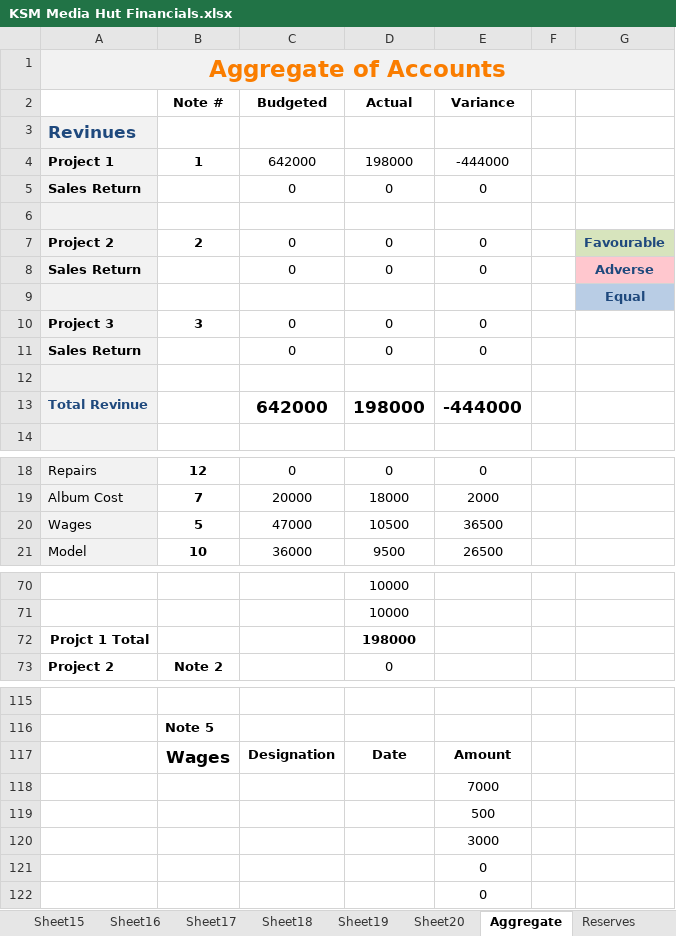
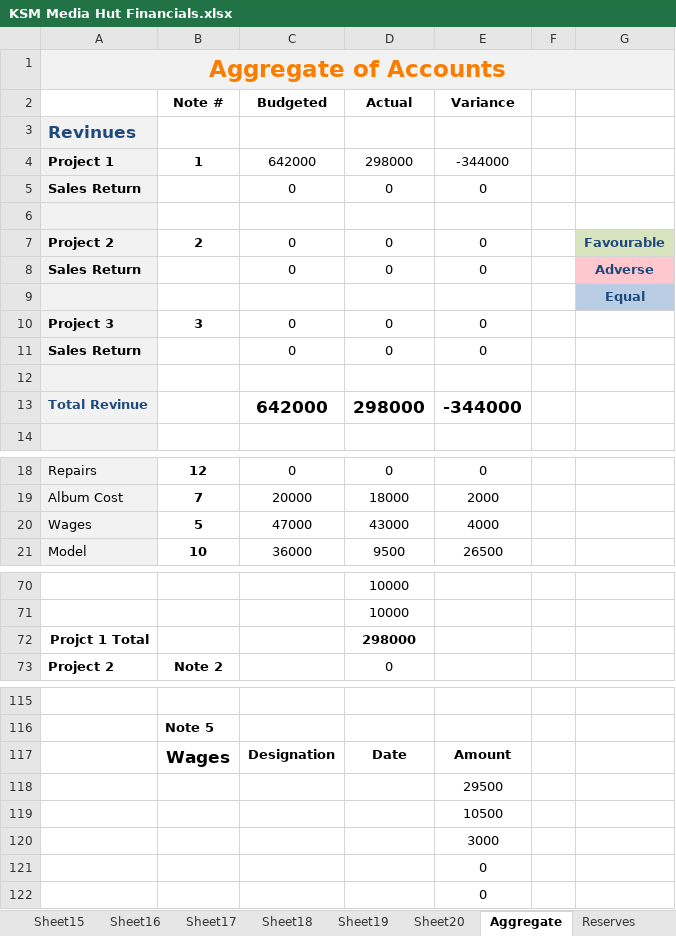
Before and after one commit to KSM-Photo/KSM, an Excel workbook: Financial Accounts/KSM Media Hut Financials.xlsx, sheet Aggregate, drawn as a sheet; only a part is shown, gaps mark what is left out; values as stored, in another font and other column widths than the file's, no borders; charts and pictures and conditional formats not drawn; the diff covers the shown part only; the diff names each change by its address in the sheet, - before the commit and + after, or states it on an @@ line.

```diff
--- a/Financial Accounts/KSM Media Hut Financials.xlsx (sheet Aggregate)
+++ b/Financial Accounts/KSM Media Hut Financials.xlsx (sheet Aggregate)
-D4 (Actual): 198000
+D4 (Actual): 298000
-E4 (Variance): -444000
+E4 (Variance): -344000
-D13 (Actual): 198000
+D13 (Actual): 298000
-E13 (Variance): -444000
+E13 (Variance): -344000
-D20 (Actual): 10500
+D20 (Actual): 43000
-E20 (Variance): 36500
+E20 (Variance): 4000
-D72 (Actual): 198000
+D72 (Actual): 298000
-E118 (Variance): 7000
+E118 (Variance): 29500
-E119 (Variance): 500
+E119 (Variance): 10500
```
Also changed, not shown: 28 edited cells elsewhere in this sheet, sheet Zernaab Consultancy, sheet Reserves.
